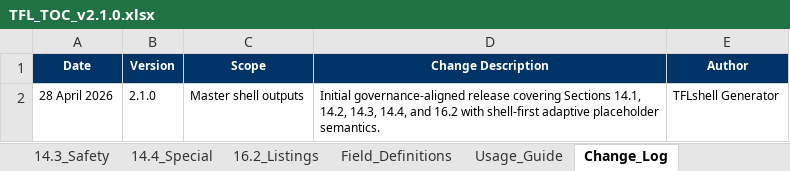
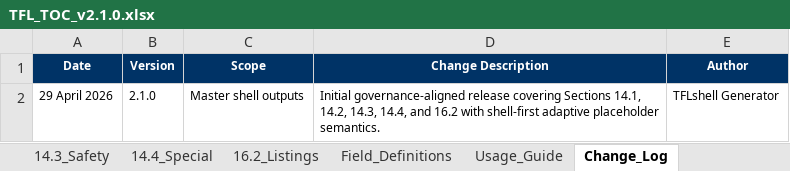
Before and after one commit to KhalidYin/TFL-shell, an Excel workbook: output/TFL_TOC_v2.1.0.xlsx, sheet Change_Log, drawn as a sheet; values as stored, in another font and other column widths than the file's, no borders; the diff names each change by its address in the sheet, - before the commit and + after, or states it on an @@ line.

```diff
--- a/output/TFL_TOC_v2.1.0.xlsx (sheet Change_Log)
+++ b/output/TFL_TOC_v2.1.0.xlsx (sheet Change_Log)
-A2 (Date): 28 April 2026
+A2 (Date): 29 April 2026
```
Also changed, not shown: sheet Usage_Guide, 27 other files.
